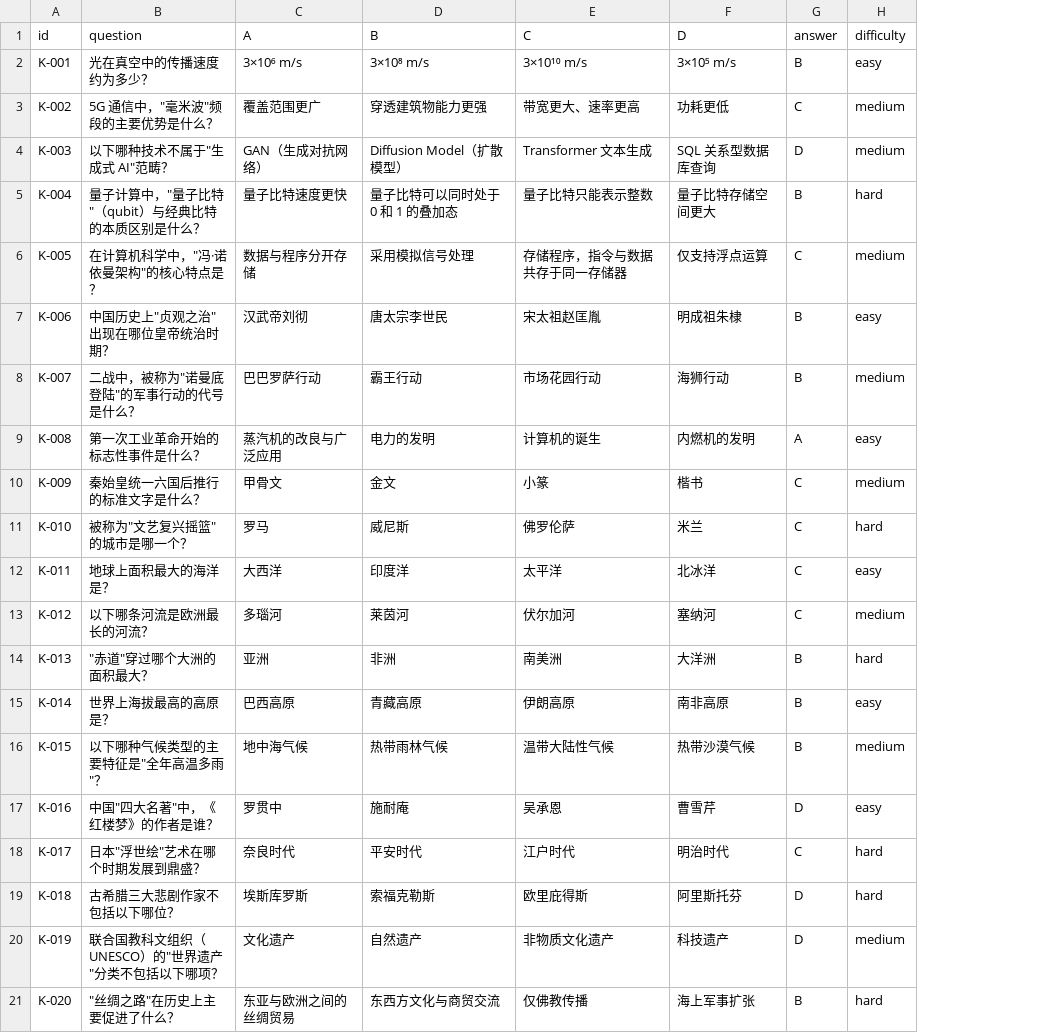
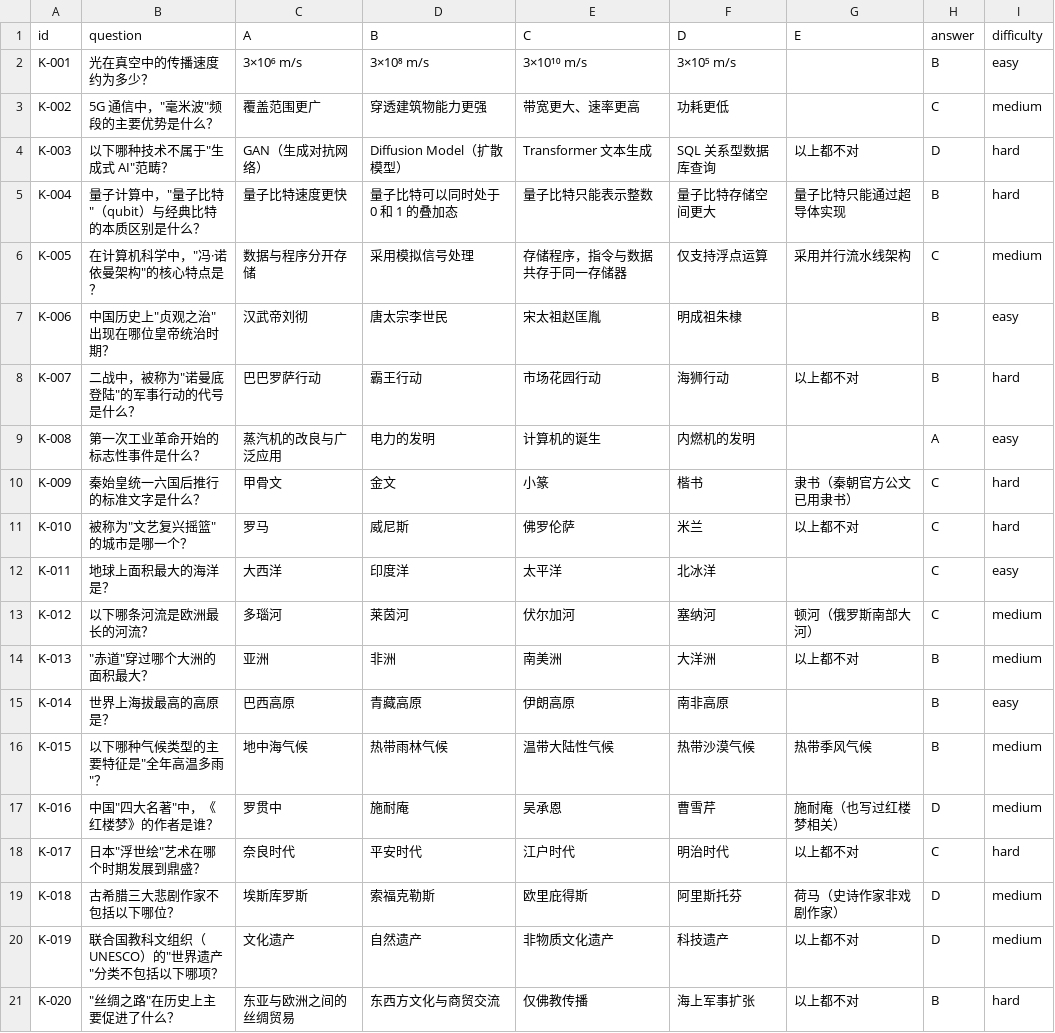
Before and after one commit to hllwld/llm-eval-project, a CSV file: data/custom_testset/mcq/knowledge_val.csv, drawn as a sheet; addresses are those after the commit; the diff names each change by its address in the sheet, - before the commit and + after, or states it on an @@ line.

```diff
--- a/data/custom_testset/mcq/knowledge_val.csv
+++ b/data/custom_testset/mcq/knowledge_val.csv
+column G (E), rows 4-21: 以上都不对 | 量子比特只能通过超导体实现 | 采用并行流水线架构 |  | 以上都不对 |  | 隶书（秦朝官方公文已用隶书） | 以上都不对 |  | 顿河（俄罗斯南部大河） | 以上都不对 |  | 热带季风气候 | 施耐庵（也写过红楼梦相关） | 以上都不对 | 荷马（史诗作家非戏剧作家） | 以上都不对 | 以上都不对
-I4 (difficulty): medium
+I4 (difficulty): hard
-I8 (difficulty): medium
+I8 (difficulty): hard
-I10 (difficulty): medium
+I10 (difficulty): hard
-I14 (difficulty): hard
+I14 (difficulty): medium
-I17 (difficulty): easy
+I17 (difficulty): medium
-I19 (difficulty): hard
+I19 (difficulty): medium
```
Also changed, not shown: data/custom_testset/mcq/security_val.csv, 2 other files.
